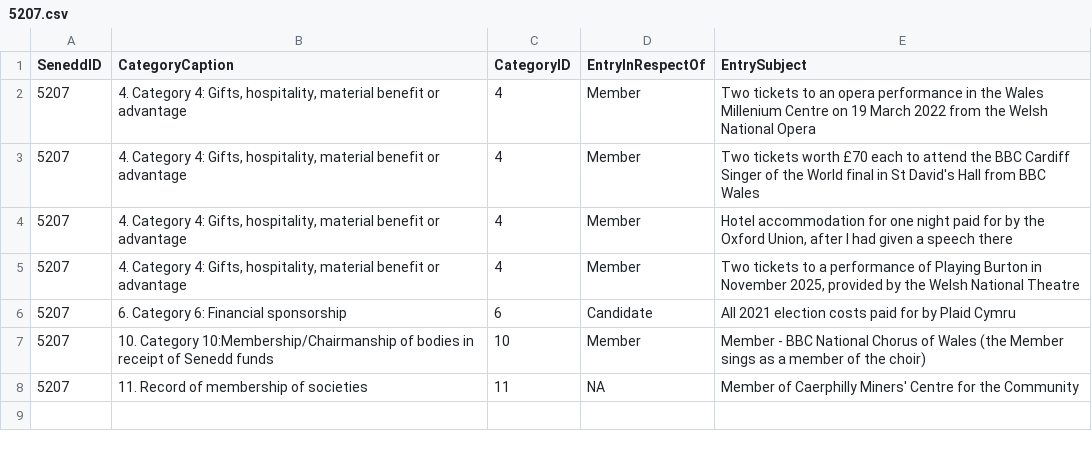
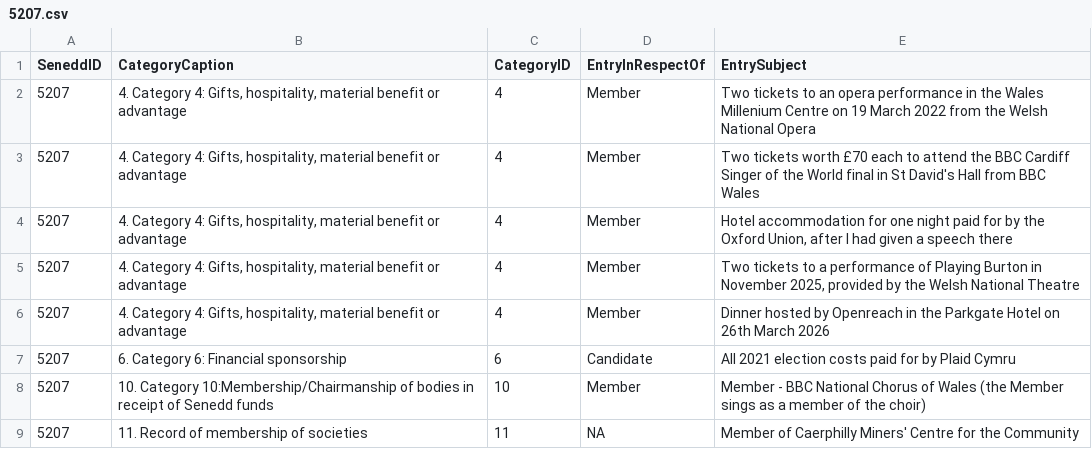
Before and after one commit to stupidpupil/senedd_scraper, a CSV file: registers_by_senedd_id/5207.csv, drawn as a sheet.

```diff
--- a/registers_by_senedd_id/5207.csv
+++ b/registers_by_senedd_id/5207.csv
@@ -5,2 +5,3 @@ SeneddID,CategoryCaption,CategoryID,EntryInRespectOf,EntrySubject
 5207,"4. Category 4: Gifts, hospitality, material benefit or advantage",4,Member,"Two tickets to a performance of Playing Burton in November 2025, provided by the Welsh National Theatre"
+5207,"4. Category 4: Gifts, hospitality, material benefit or advantage",4,Member,Dinner hosted by Openreach in the Parkgate Hotel on 26th March 2026
 5207,6. Category 6: Financial sponsorship,6,Candidate,All 2021 election costs paid for by Plaid Cymru
```
Also changed, not shown: interests.csv, members.csv, 1 other file.
